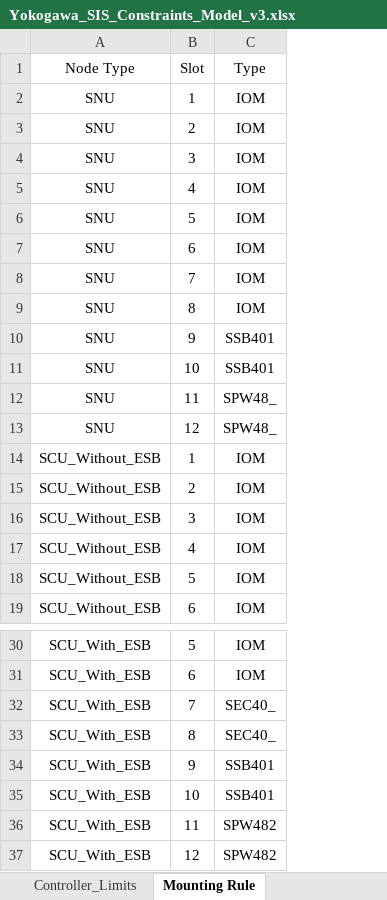
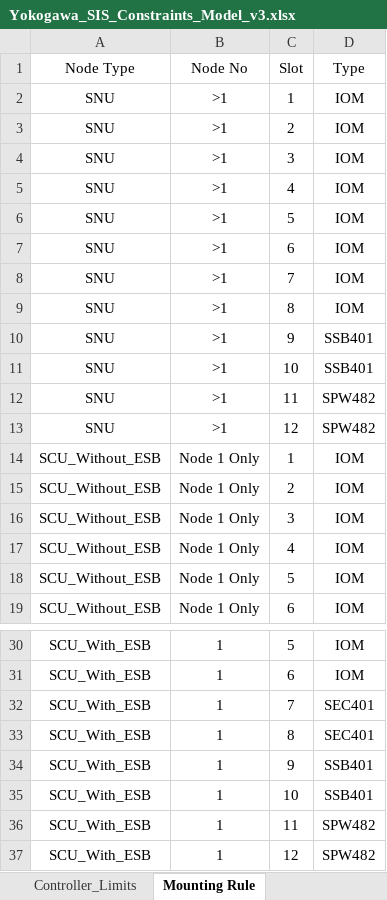
Before and after one commit to KAPILDESAI007/Elio---Hardware-Design-Documentation, an Excel workbook: templates/Yokogawa_SIS_Constraints_Model_v3.xlsx, sheet Mounting Rule, drawn as a sheet; only a part is shown, gaps mark what is left out; values as stored, in another font and other column widths than the file's, no borders; addresses are those after the commit; the diff names each change by its address in the sheet, - before the commit and + after, or states it on an @@ line.

```diff
--- a/templates/Yokogawa_SIS_Constraints_Model_v3.xlsx (sheet Mounting Rule)
+++ b/templates/Yokogawa_SIS_Constraints_Model_v3.xlsx (sheet Mounting Rule)
+column B (Node No), rows 2-19: >1 | >1 | >1 | >1 | >1 | >1 | >1 | >1 | >1 | >1 | >1 | >1 | Node 1 Only | Node 1 Only | Node 1 Only | Node 1 Only | Node 1 Only | Node 1 Only; rows 30-37: all 1
-D12:D13 (Type): SPW48_
+D12:D13 (Type): SPW482
-D32:D33 (Type): SEC40_
+D32:D33 (Type): SEC401
```
Also changed, not shown: sheet IO_Module_Catalog, sheet Controller_Limits, 23 other files.
